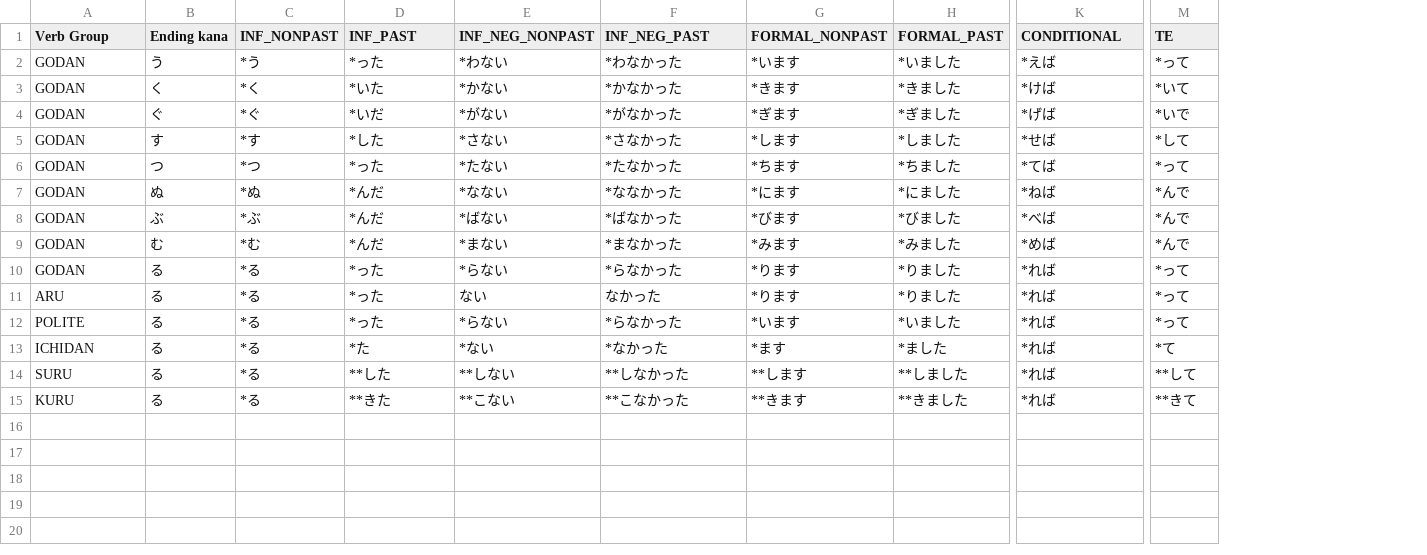
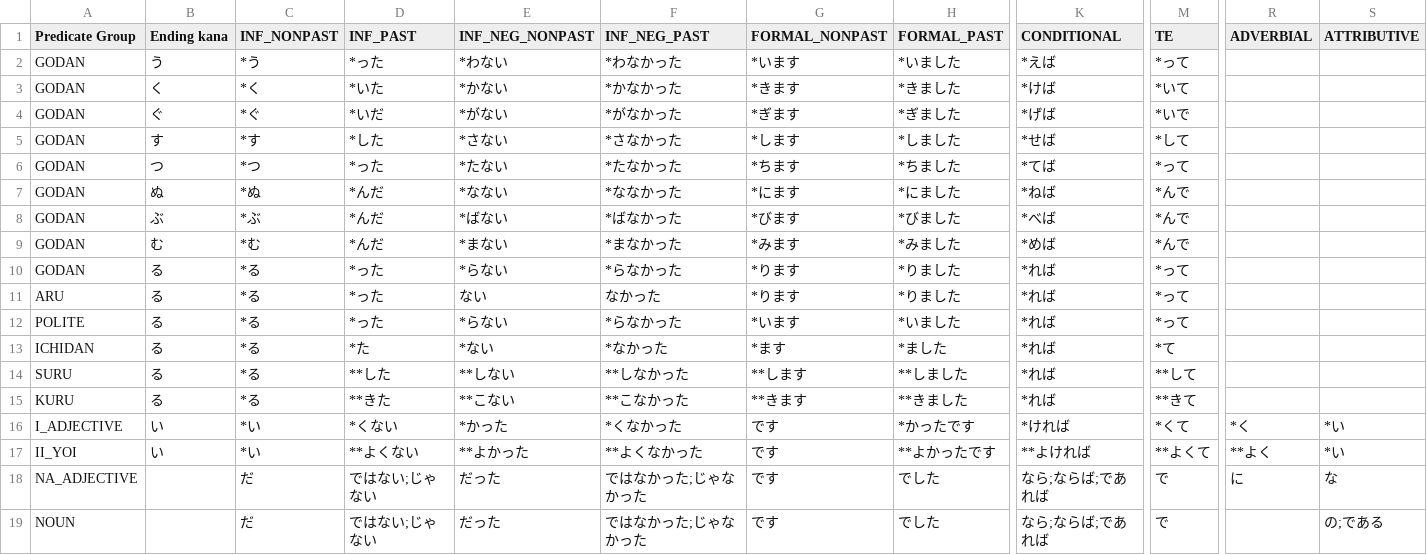
Before and after one commit to OctogonGuy/japanese-practice, a CSV file: src/main/resources/lists/conjugation_rules.csv, drawn as a sheet; only a part is shown, gaps mark what is left out; rows hold the shown columns only; the diff names each change by its address in the sheet, - before the commit and + after, or states it on an @@ line.

Commit message:
Add nouns and adjectives to conjugation practice

```diff
--- a/src/main/resources/lists/conjugation_rules.csv
+++ b/src/main/resources/lists/conjugation_rules.csv
+column R (ADVERBIAL), empty
+column S (ATTRIBUTIVE), empty
-A1: Verb Group
+A1: Predicate Group
+row 16: I_ADJECTIVE | い | *い | *くない | *かった | *くなかった | です | *かったです | *ければ | *くて | *く | *い
+row 17: II_YOI | い | *い | **よくない | **よかった | **よくなかった | です | **よかったです | **よければ | **よくて | **よく | *い
+row 18: NA_ADJECTIVE |  | だ | ではない;じゃない | だった | ではなかった;じゃなかった | です | でした | なら;ならば;であれば | で | に | な
+row 19: NOUN |  | だ | ではない;じゃない | だった | ではなかった;じゃなかった | です | でした | なら;ならば;であれば | で |  | の;である
```
Also changed, not shown: 12 other files.
